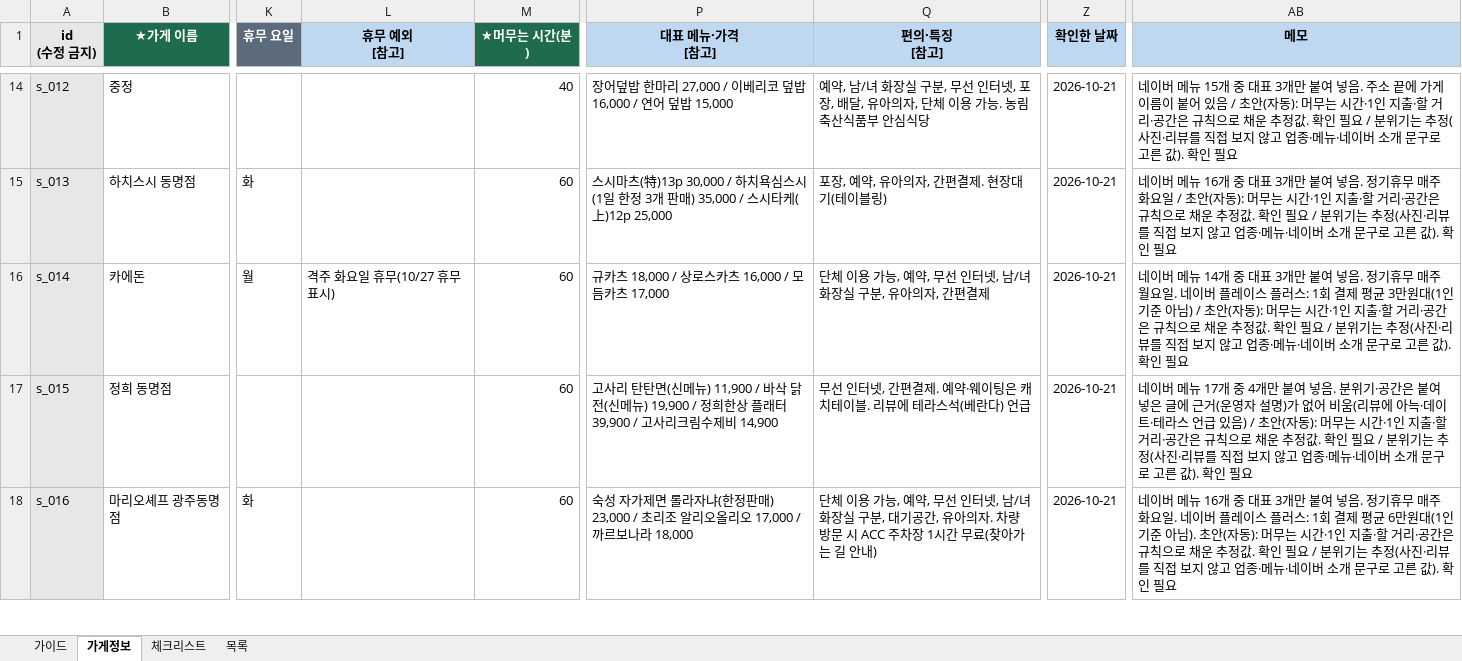
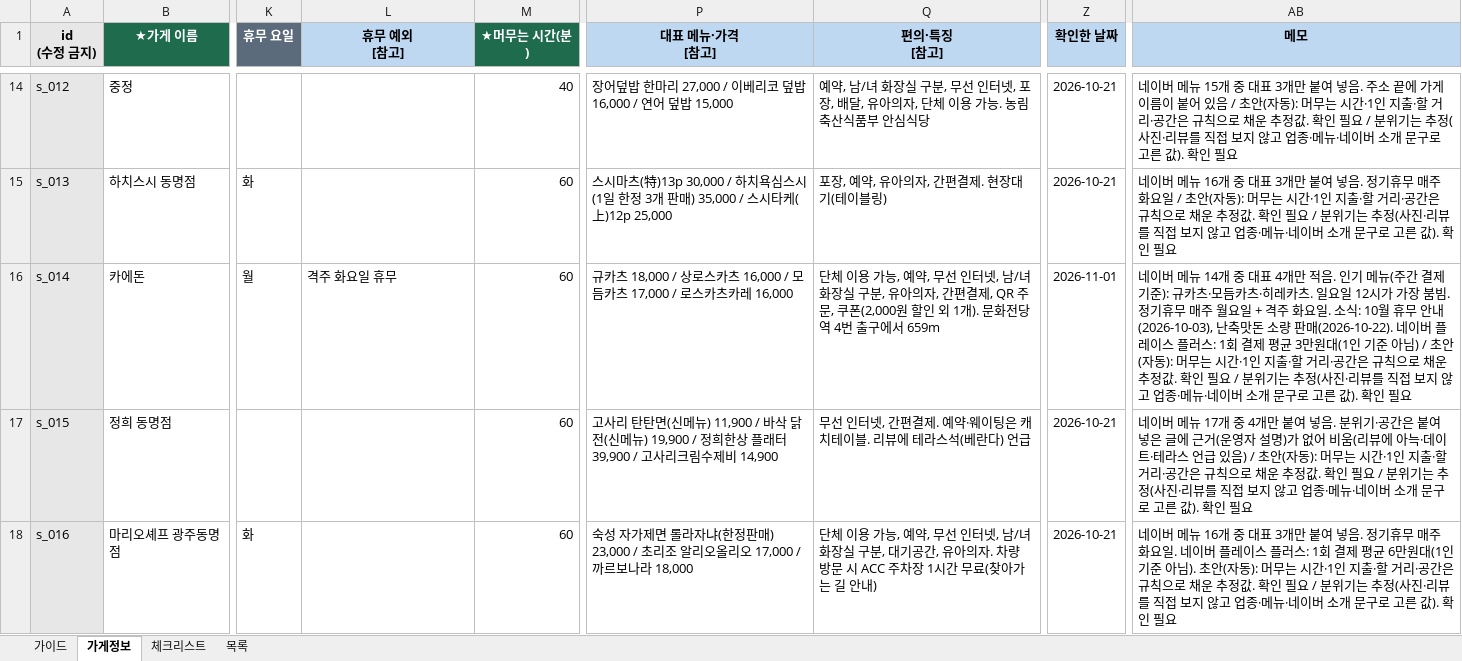
Before and after one commit to yeoreum101/route-fit, an Excel workbook: docs/가게조사_입력본_초안채움.xlsx, sheet 가게정보, drawn as a sheet; only a part is shown, gaps mark what is left out; values as stored, in another font and other column widths than the file's, no borders; the diff names each change by its address in the sheet, - before the commit and + after, or states it on an @@ line.

```diff
--- a/docs/가게조사_입력본_초안채움.xlsx (sheet 가게정보)
+++ b/docs/가게조사_입력본_초안채움.xlsx (sheet 가게정보)
-L16 (휴무 예외 [참고]): 격주 화요일 휴무(10/27 휴무 표시)
+L16 (휴무 예외 [참고]): 격주 화요일 휴무
-P16 (대표 메뉴·가격 [참고]): …카츠 17,000
+P16 (대표 메뉴·가격 [참고]): …카츠 17,000 / 로스카츠카레 16,000
-Q16 (편의·특징 [참고]): …간편결제
+Q16 (편의·특징 [참고]): …간편결제, QR 주문, 쿠폰(2,000원 할인 외 1개). 문화전당역 4번 출구에서 659m
-Z16 (확인한 날짜): 2026-10-21
+Z16 (확인한 날짜): 2026-11-01
-AB16 (메모): …대표 3개만 붙여 넣음. 정기휴무 매주 월요일. 네이버…
+AB16 (메모): …대표 4개만 적음. 인기 메뉴(주간 결제 기준): 규카츠·모듬카츠·히레카츠. 일요일 12시가 가장 붐빔. 정기휴무 매주 월요일 + 격주 화요일. 소식: 10월 휴무 안내(2026-10-03), 난축맛돈 소량 판매(2026-10-22). 네이버…
```
